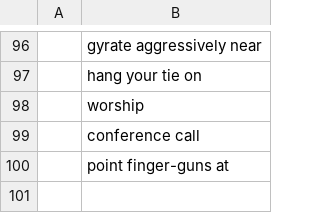
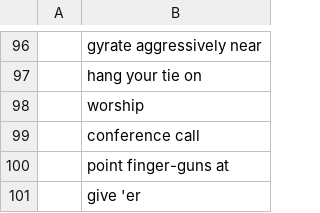
Before and after one commit to ArtfulJW/GGJ2024_UltimateGameJamGang, a CSV file: CSV/Game Jam Sheets - Thot Jot - Verbs.csv, drawn as a sheet; only a part is shown, gaps mark what is left out; the diff names each change by its address in the sheet, - before the commit and + after, or states it on an @@ line.

```diff
--- a/CSV/Game Jam Sheets - Thot Jot - Verbs.csv
+++ b/CSV/Game Jam Sheets - Thot Jot - Verbs.csv
+row 101:  | give 'er
```
Also changed, not shown: CSV/Game Jam Sheets - Thot Jot - Major Negative Prompts.csv, CSV/Game Jam Sheets - Thot Jot - Minor Negative Prompts.csv, 1 other file.
